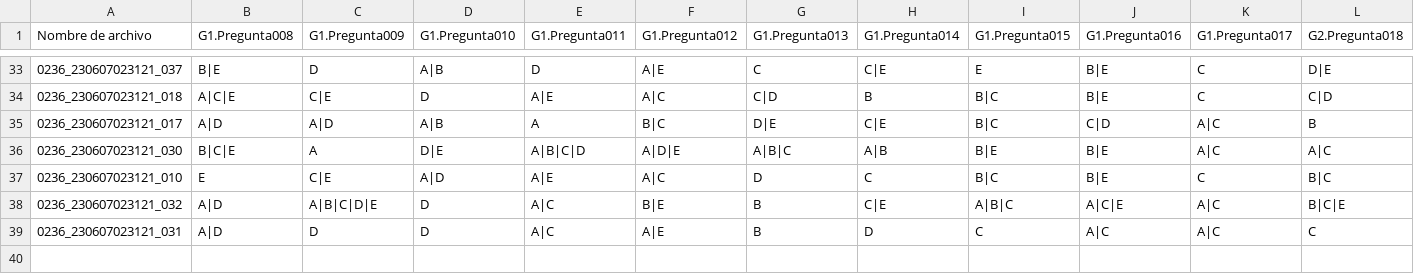
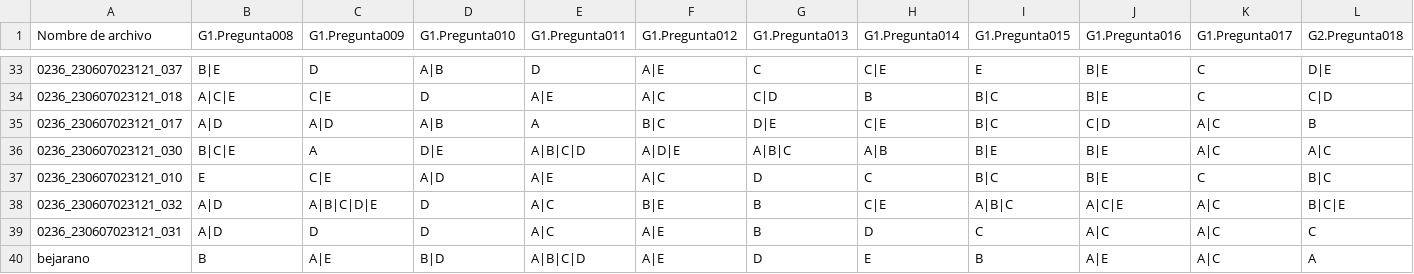
Before and after one commit to cardel/autograderUV, a CSV file: data/resultados.csv, drawn as a sheet; only a part is shown, gaps mark what is left out; rows hold the shown columns only; the diff names each change by its address in the sheet, - before the commit and + after, or states it on an @@ line.

```diff
--- a/data/resultados.csv
+++ b/data/resultados.csv
+row 40: bejarano | B | A|E | B|D | A|B|C|D | A|E | D | E | B | A|E | A|C | A
```
Also changed, not shown: output/listaCalificaciones.csv, 43 other files.
